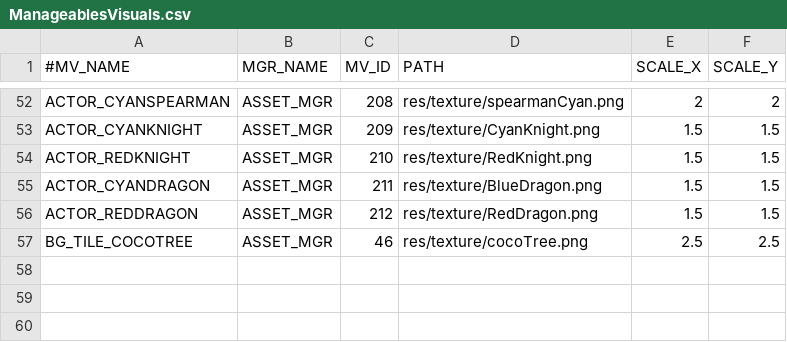
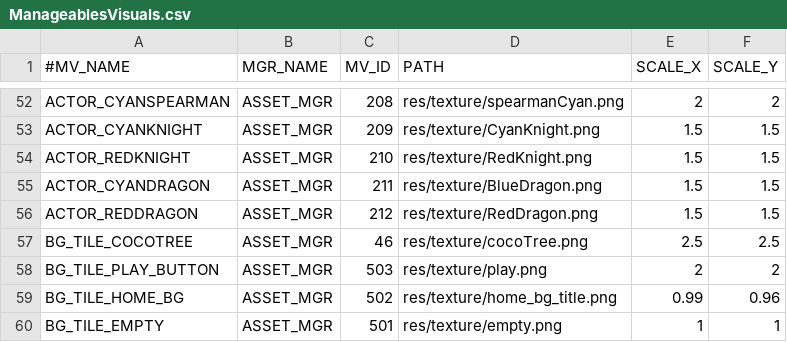
Before and after one commit to davidkha44/projet-jeu, a CSV file: src/client/tables/ManageablesVisuals.csv, drawn as a sheet; only a part is shown, gaps mark what is left out.

Commit message:
home screen with bg and button

```diff
--- a/src/client/tables/ManageablesVisuals.csv
+++ b/src/client/tables/ManageablesVisuals.csv
@@ -57 +57,4 @@ ACTOR_REDDRAGON,ASSET_MGR,212,res/texture/RedDragon.png,1.5,1.5
 BG_TILE_COCOTREE,ASSET_MGR,46,res/texture/cocoTree.png,2.5,2.5
+BG_TILE_PLAY_BUTTON,ASSET_MGR,503,res/texture/play.png,2,2
+BG_TILE_HOME_BG,ASSET_MGR,502,res/texture/home_bg_title.png,0.99,0.96
+BG_TILE_EMPTY,ASSET_MGR,501,res/texture/empty.png,1,1
```
Also changed, not shown: src/client/tables/Scripts.csv, src/client/tables/Worlds.csv, 8 other files.
